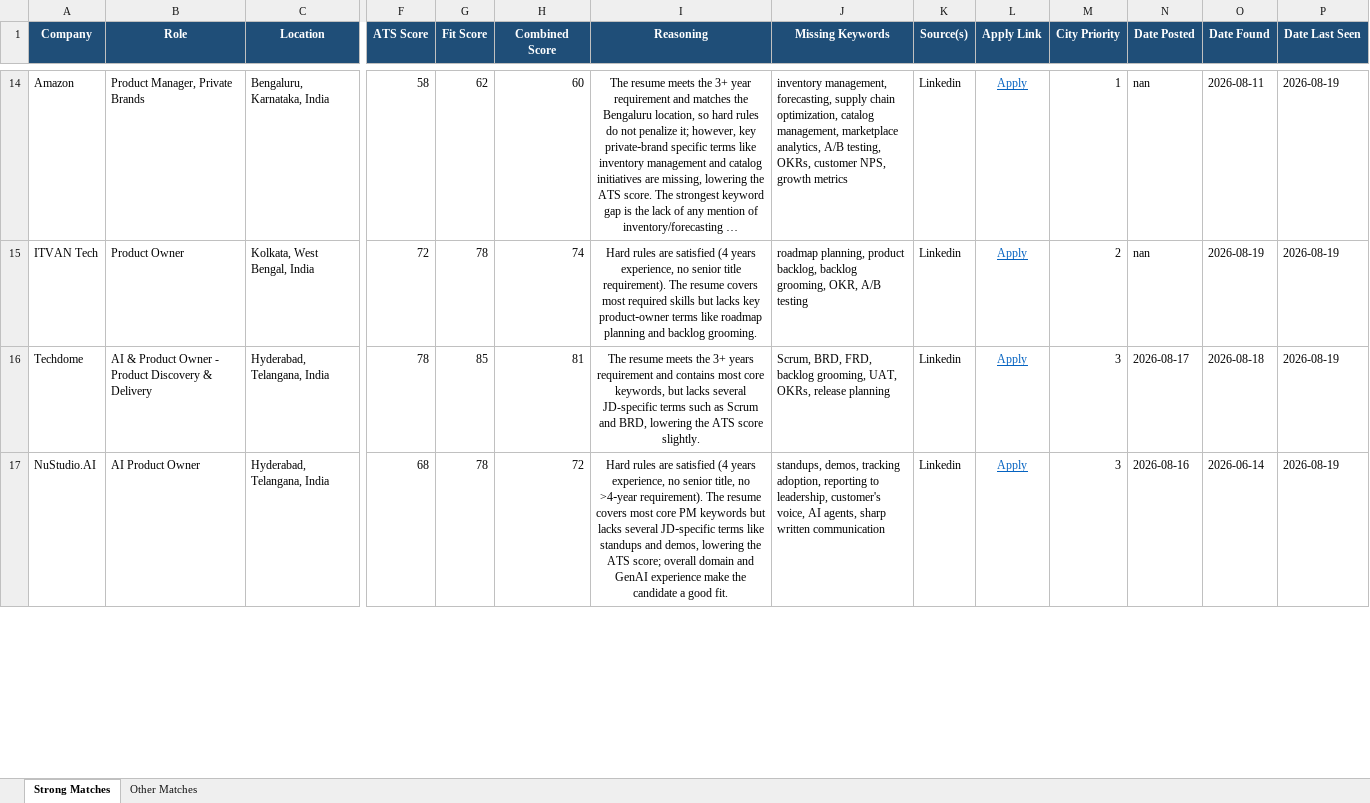
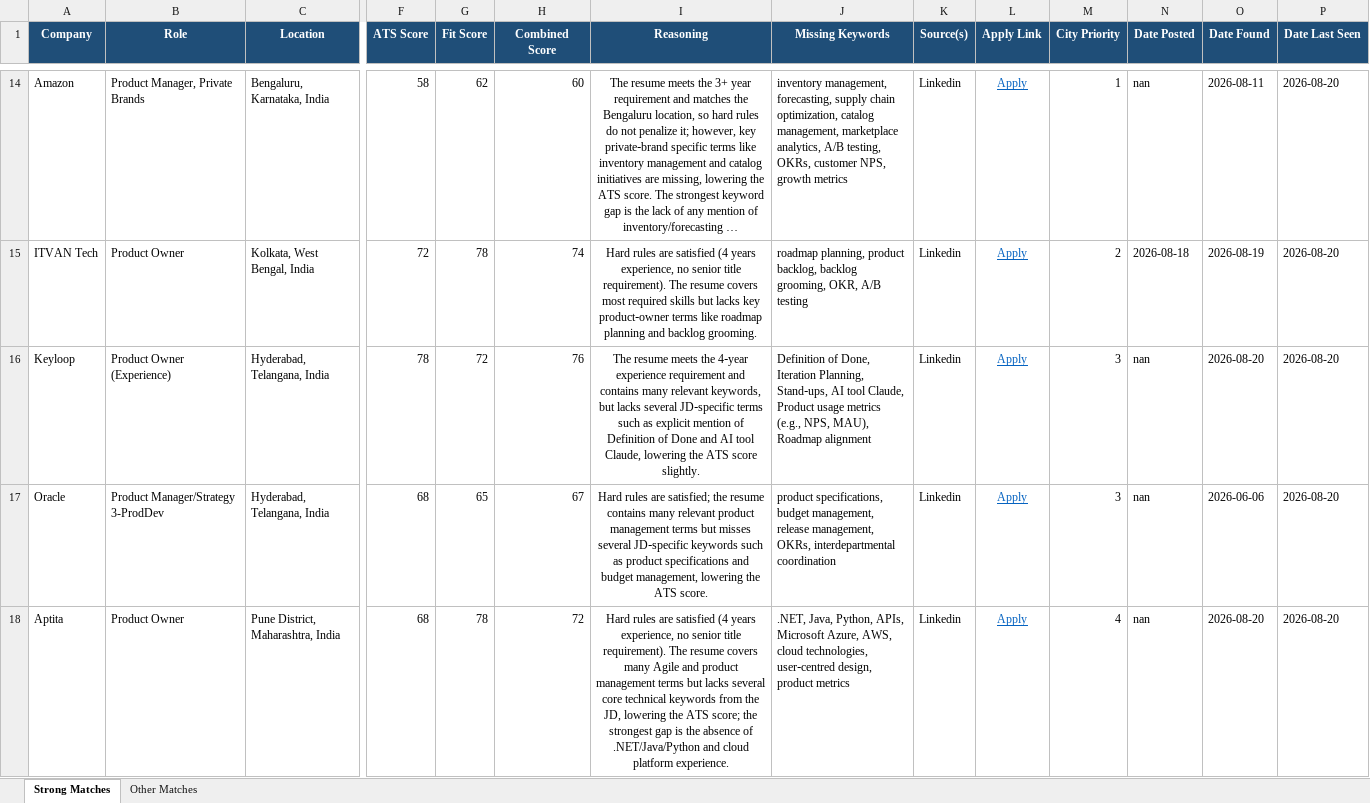
Before and after one commit to anirbanp19/Job-Tracker, an Excel workbook: output/jobs_master.xlsx, sheet Strong Matches, drawn as a sheet; only a part is shown, gaps mark what is left out; long unchanged cells end in …; values as stored, in another font and other column widths than the file's, no borders; removed rows and columns are numbered as before the commit, all else as after; rows hold the shown columns only; the diff covers the shown part only; the diff names each change by its address in the sheet, - before the commit and + after, or states it on an @@ line.

```diff
--- a/output/jobs_master.xlsx (sheet Strong Matches)
+++ b/output/jobs_master.xlsx (sheet Strong Matches)
-P14:P15 (Date Last Seen): 2026-08-19
+P14:P15 (Date Last Seen): 2026-08-20
-N15 (Date Posted): nan
+N15 (Date Posted): 2026-08-18
-row 16: Techdome | AI & Product Owner - Product Discovery & Delivery | Hyderabad, Telangana, India | 78 | 85 | 81 | The resume meets the 3+ years requirement and contains most core keywords, but lacks several JD-specific terms such as Scrum and BRD, lowering the ATS score slightly. | Scrum, BRD, FRD, backlog grooming, UAT, OKRs, release planning | Linkedin | Apply | 3 | 2026-08-17 | 2026-08-18 | 2026-08-19
+row 16: Keyloop | Product Owner (Experience) | Hyderabad, Telangana, India | 78 | 72 | 76 | The resume meets the 4‑year experience requirement and contains many relevant keywords, but lacks several JD‑specific terms such as explicit mention of Definition of Done and AI tool Claude, lowering the ATS score slightly. | Definition of Done, Iteration Planning, Stand‑ups, AI tool Claude, Product usage metrics (e.g., NPS, MAU), Roadmap alignment | Linkedin | Apply | 3 | nan | 2026-08-20 | 2026-08-20
+row 17: Oracle | Product Manager/Strategy 3-ProdDev | Hyderabad, Telangana, India | 68 | 65 | 67 | Hard rules are satisfied; the resume contains many relevant product management terms but misses several JD‑specific keywords such as product specifications and budget management, lowering the ATS score. | product specifications, budget management, release management, OKRs, interdepartmental coordination | Linkedin | Apply | 3 | nan | 2026-06-06 | 2026-08-20
-A18 (Company): NuStudio.AI
+A18 (Company): Aptita
-B18 (Role): AI Product Owner
+B18 (Role): Product Owner
-C18 (Location): Hyderabad, Telangana, India
+C18 (Location): Pune District, Maharashtra, India
-I18 (Reasoning): …no senior title, no >4‑year requirement). The resume covers most core PM keywords but lacks several JD‑specific terms like standups and demos, lowering the ATS score; overall domain and GenAI experience make the candidate a good fit.
+I18 (Reasoning): …no senior title requirement). The resume covers many Agile and product management terms but lacks several core technical keywords from the JD, lowering the ATS score; the strongest gap is the absence of .NET/Java/Python and cloud platform experience.
-J18 (Missing Keywords): standups, demos, tracking adoption, reporting to leadership, customer's voice, AI agents, sharp written communication
+J18 (Missing Keywords): .NET, Java, Python, APIs, Microsoft Azure, AWS, cloud technologies, user‑centred design, product metrics
-M18 (City Priority): 3
+M18 (City Priority): 4
-N18 (Date Posted): 2026-08-16
+N18 (Date Posted): nan
-O18 (Date Found): 2026-06-14
+O18 (Date Found): 2026-08-20
-P18 (Date Last Seen): 2026-08-19
+P18 (Date Last Seen): 2026-08-20
```
Also changed, not shown: 7 added rows, 6 removed rows and 34 edited cells elsewhere in this sheet, sheet Other Matches, 1 other file.
